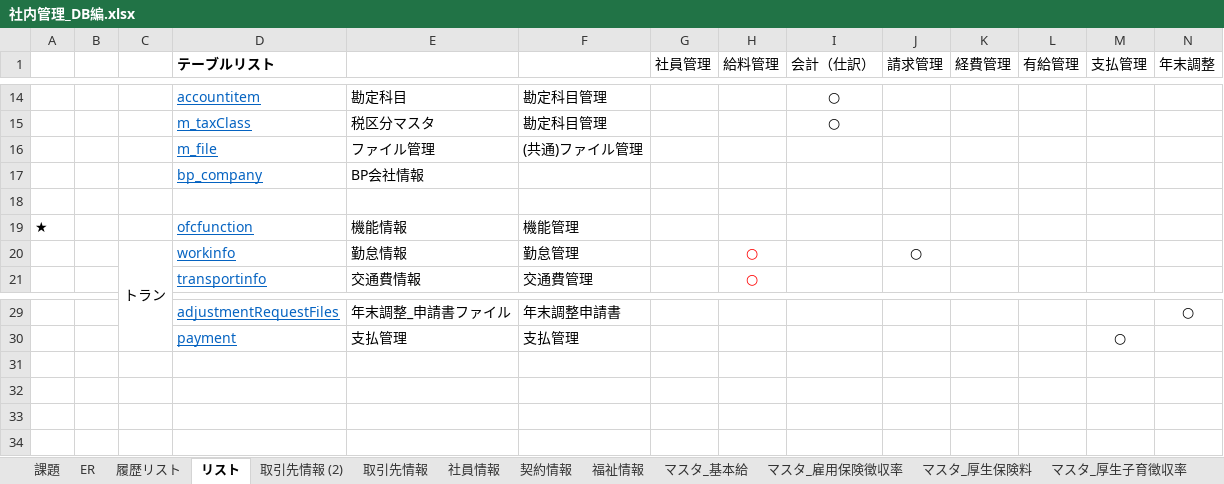
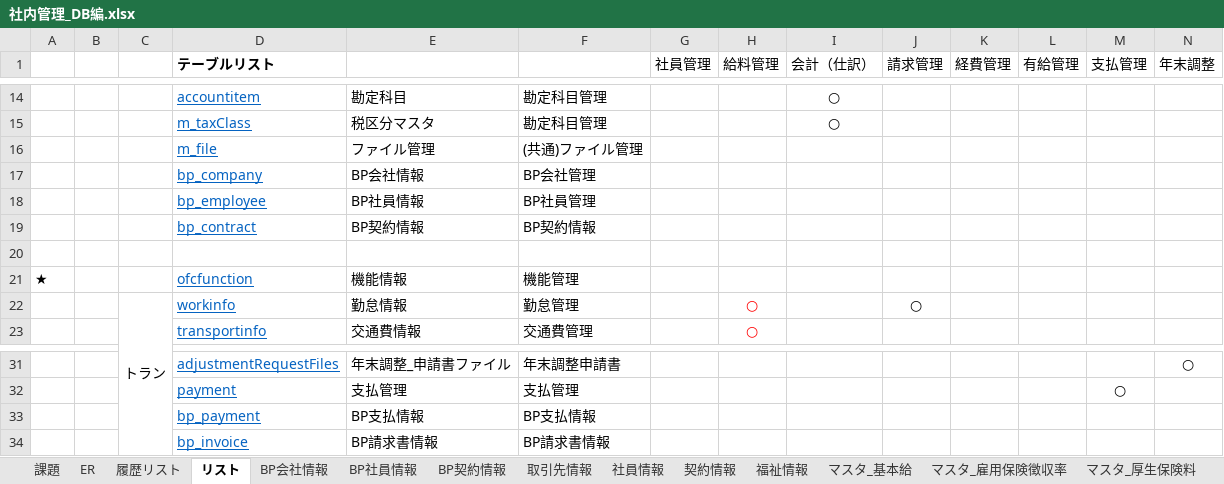
Before and after one commit to softtechSoft/emsm, an Excel workbook: DOC/DB編/社内管理_DB編.xlsx, sheet リスト, drawn as a sheet; only a part is shown, gaps mark what is left out; values as stored, in another font and other column widths than the file's, no borders; charts and pictures not drawn; the diff names each change by its address in the sheet, - before the commit and + after, or states it on an @@ line.

```diff
--- a/DOC/DB編/社内管理_DB編.xlsx (sheet リスト)
+++ b/DOC/DB編/社内管理_DB編.xlsx (sheet リスト)
-sheet tab: 取引先情報 (2)
+sheet tab: BP会社情報
+sheet tab: BP社員情報
+sheet tab: BP契約情報
-F17: (empty)
+F17: BP会社管理
+row 18:  |  |  | bp_employee | BP社員情報 | BP社員管理
+row 19:  |  |  | bp_contract | BP契約情報 | BP契約情報
+row 33:  |  |  | bp_payment | BP支払情報 | BP支払情報
+row 34:  |  |  | bp_invoice | BP請求書情報 | BP請求書情報
```
Also changed, not shown: other sheet tabs, 1 other file.
